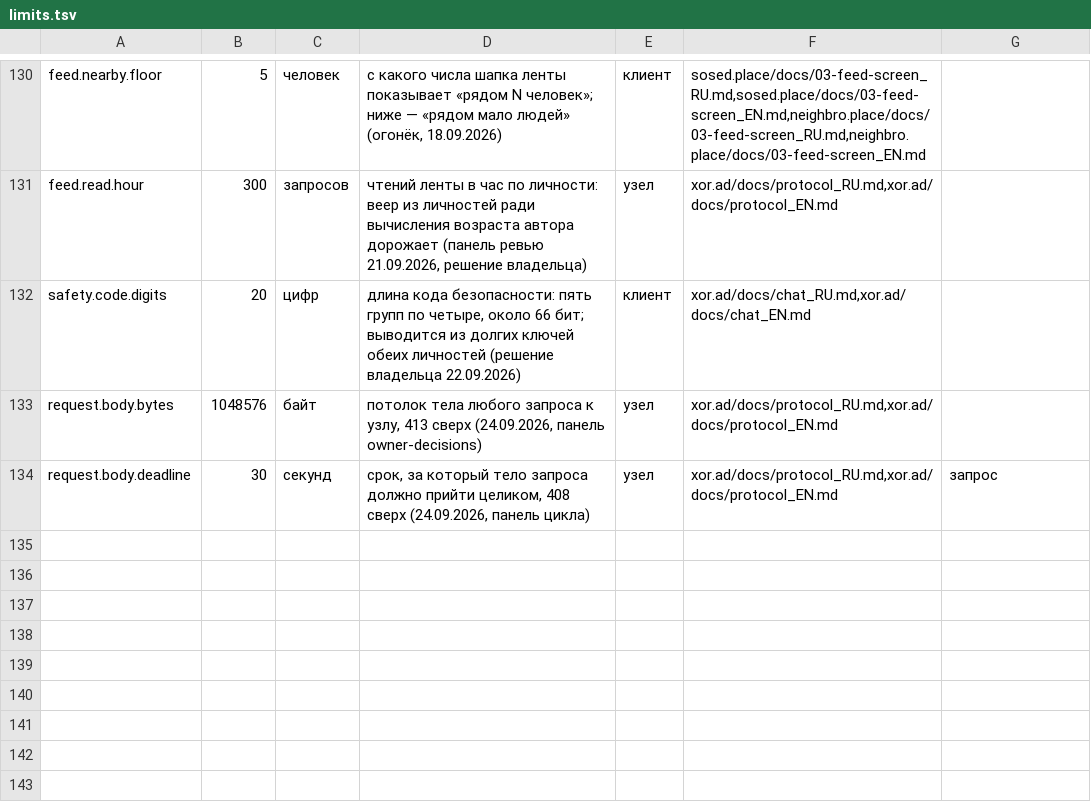
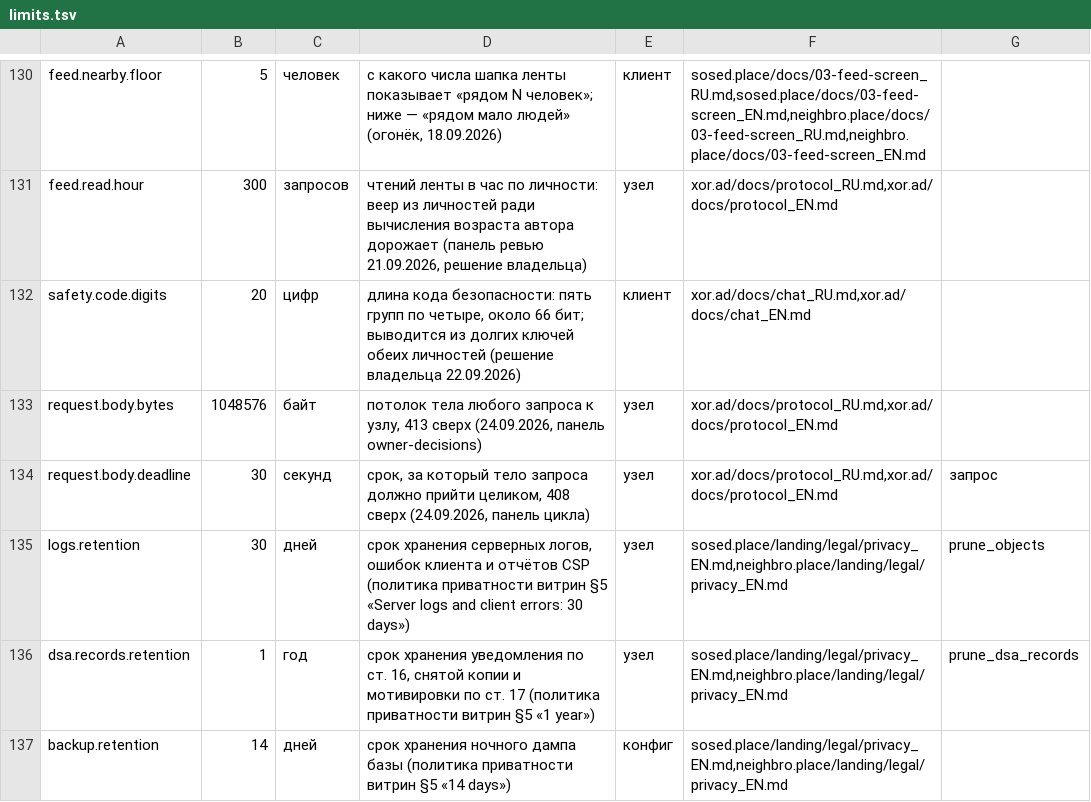
Before and after one commit to panov-id/xor.ad, a TSV file: docs/facts/limits.tsv, drawn as a sheet; only a part is shown, gaps mark what is left out.

```diff
--- a/docs/facts/limits.tsv
+++ b/docs/facts/limits.tsv
@@ -134 +134,4 @@ request.body.bytes	1048576	байт	потолок тела любого зап
 request.body.deadline	30	секунд	срок, за который тело запроса должно прийти целиком, 408 сверх (24.09.2026, панель цикла)	узел	xor.ad/docs/protocol_RU.md,xor.ad/docs/protocol_EN.md	запрос
+logs.retention	30	дней	срок хранения серверных логов, ошибок клиента и отчётов CSP (политика приватности витрин §5 «Server logs and client errors: 30 days»)	узел	sosed.place/landing/legal/privacy_EN.md,neighbro.place/landing/legal/privacy_EN.md	prune_objects
+dsa.records.retention	1	год	срок хранения уведомления по ст. 16, снятой копии и мотивировки по ст. 17 (политика приватности витрин §5 «1 year»)	узел	sosed.place/landing/legal/privacy_EN.md,neighbro.place/landing/legal/privacy_EN.md	prune_dsa_records
+backup.retention	14	дней	срок хранения ночного дампа базы (политика приватности витрин §5 «14 days»)	конфиг	sosed.place/landing/legal/privacy_EN.md,neighbro.place/landing/legal/privacy_EN.md	
```
Also changed, not shown: docs/facts/open.tsv, 4 other files.
